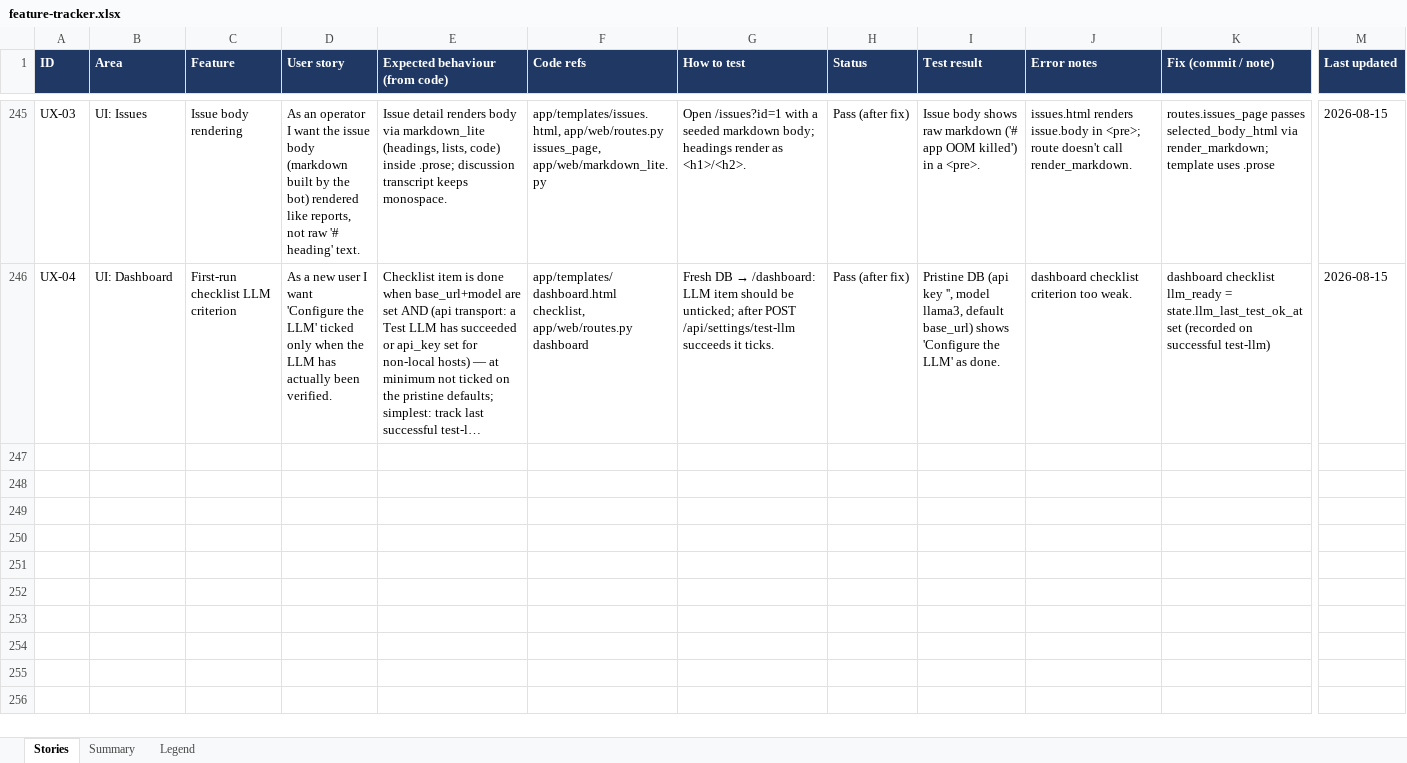
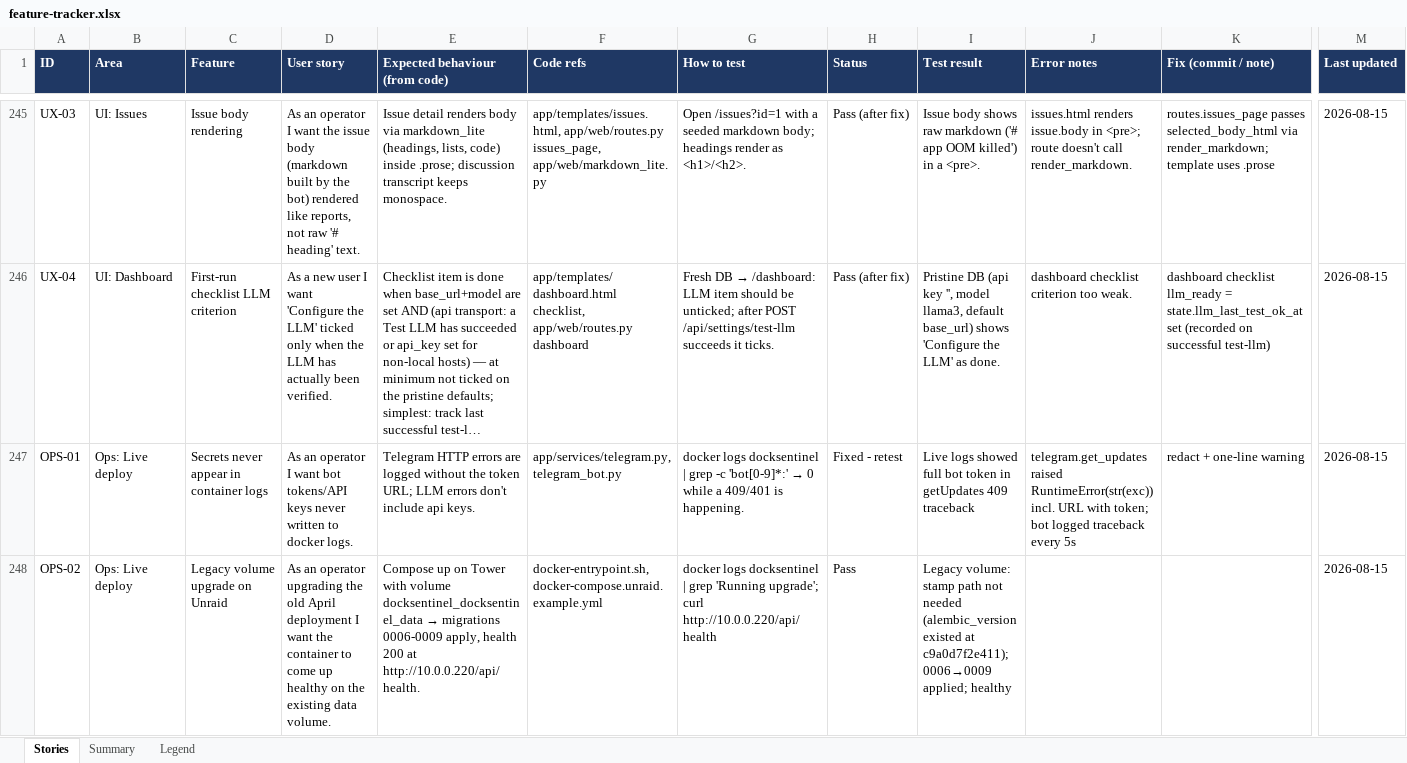
Before and after one commit to rohanpandula/DockSentinel, an Excel workbook: docs/qa/feature-tracker.xlsx, sheet Stories, drawn as a sheet; only a part is shown, gaps mark what is left out; long unchanged cells end in …; values as stored, in another font and other column widths than the file's, no borders; rows hold the shown columns only; the diff names each change by its address in the sheet, - before the commit and + after, or states it on an @@ line.

Commit message:
qa: live-deploy findings

```diff
--- a/docs/qa/feature-tracker.xlsx (sheet Stories)
+++ b/docs/qa/feature-tracker.xlsx (sheet Stories)
+row 247: OPS-01 | Ops: Live deploy | Secrets never appear in container logs | As an operator I want bot tokens/API keys never written to docker logs. | Telegram HTTP errors are logged without the token URL; LLM errors don't include api keys. | app/services/telegram.py, telegram_bot.py | docker logs docksentinel | grep -c 'bot[0-9]*:' → 0 while a 409/401 is happening. | Fixed - retest | Live logs showed full bot token in getUpdates 409 traceback | telegram.get_updates raised RuntimeError(str(exc)) incl. URL with token; bot logged traceback every 5s | redact + one-line warning | 2026-08-15
+row 248: OPS-02 | Ops: Live deploy | Legacy volume upgrade on Unraid | As an operator upgrading the old April deployment I want the container to come up healthy on the existing data volume. | Compose up on Tower with volume docksentinel_docksentinel_data → migrations 0006-0009 apply, health 200 at http://10.0.0.220/api/health. | docker-entrypoint.sh, docker-compose.unraid.example.yml | docker logs docksentinel | grep 'Running upgrade'; curl http://10.0.0.220/api/health | Pass | Legacy volume: stamp path not needed (alembic_version existed at c9a0d7f2e411); 0006→0009 applied; healthy |  |  | 2026-08-15
```
Also changed, not shown: sheet Summary.
